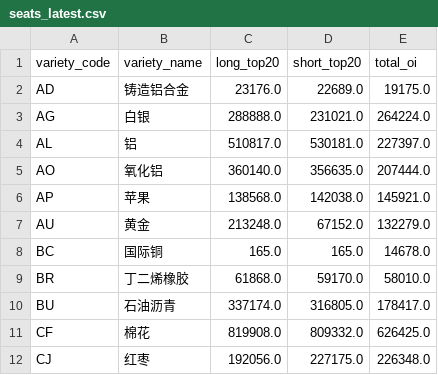
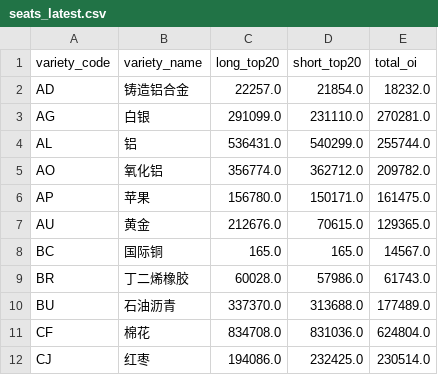
Before and after one commit to xinyuzhao526-arch/Futures-Dashboard, a CSV file: data/seats_latest.csv, drawn as a sheet; only a part is shown; the diff covers the shown part only.

```diff
--- a/data/seats_latest.csv
+++ b/data/seats_latest.csv
@@ -1,12 +1,12 @@
 variety_code,variety_name,long_top20,short_top20,total_oi
-AD,铸造铝合金,23176.0,22689.0,19175.0
-AG,白银,288888.0,231021.0,264224.0
-AL,铝,510817.0,530181.0,227397.0
-AO,氧化铝,360140.0,356635.0,207444.0
-AP,苹果,138568.0,142038.0,145921.0
-AU,黄金,213248.0,67152.0,132279.0
-BC,国际铜,165.0,165.0,14678.0
-BR,丁二烯橡胶,61868.0,59170.0,58010.0
-BU,石油沥青,337174.0,316805.0,178417.0
-CF,棉花,819908.0,809332.0,626425.0
-CJ,红枣,192056.0,227175.0,226348.0
+AD,铸造铝合金,22257.0,21854.0,18232.0
+AG,白银,291099.0,231110.0,270281.0
+AL,铝,536431.0,540299.0,255744.0
+AO,氧化铝,356774.0,362712.0,209782.0
+AP,苹果,156780.0,150171.0,161475.0
+AU,黄金,212676.0,70615.0,129365.0
+BC,国际铜,165.0,165.0,14567.0
+BR,丁二烯橡胶,60028.0,57986.0,61743.0
+BU,石油沥青,337370.0,313688.0,177489.0
+CF,棉花,834708.0,831036.0,624804.0
+CJ,红枣,194086.0,232425.0,230514.0
```
Also changed, not shown: 93 edited cells elsewhere in this file, data/snapshot_latest.csv, 3 other files.
